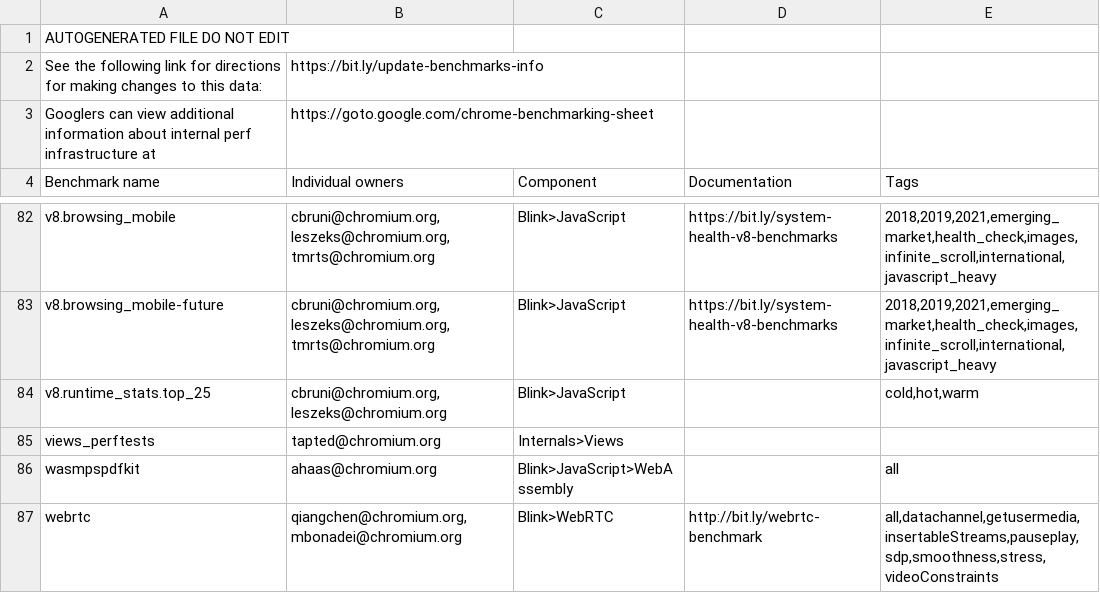
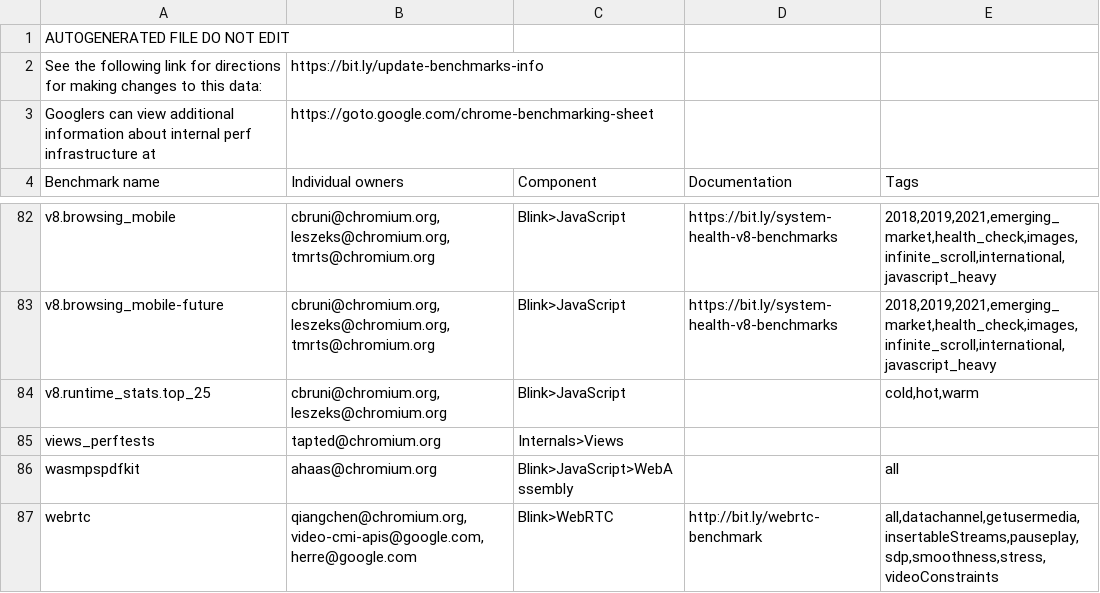
Before and after one commit to chromium-full-mirror/chromium_src_tools_perf, a CSV file: benchmark.csv, drawn as a sheet; only a part is shown, gaps mark what is left out.

Commit message:
Change owner of the WebRTC benchmarks.
Bug: None
Change-Id: Ied4850b600b5f9ea3d00519bd2951dc1b0465c36
Reviewed-on: https://chromium-review.googlesource.com/c/chromium/src/+/4565335
Commit-Queue: Mirko Bonadei <mbonadei@chromium.org>
Reviewed-by: Tony Herre <toprice@chromium.org>
Auto-Submit: Mirko Bonadei <mbonadei@chromium.org>
Reviewed-by: Wenbin Zhang <wenbinzhang@google.com>
Cr-Commit-Position: refs/heads/main@{#1149344}
NOKEYCHECK=True
GitOrigin-RevId: fc5e4beca36295816b64e398634466dbdb4e41d6

```diff
--- a/benchmark.csv
+++ b/benchmark.csv
@@ -86,2 +86,2 @@ views_perftests,tapted@chromium.org,Internals>Views,,
 wasmpspdfkit,ahaas@chromium.org,Blink>JavaScript>WebAssembly,,all
-webrtc,"qiangchen@chromium.org, mbonadei@chromium.org",Blink>WebRTC,http://bit.ly/webrtc-benchmark,"all,datachannel,getusermedia,insertableStreams,pauseplay,sdp,smoothness,stress,videoConstraints"
+webrtc,"qiangchen@chromium.org, video-cmi-apis@google.com, herre@google.com",Blink>WebRTC,http://bit.ly/webrtc-benchmark,"all,datachannel,getusermedia,insertableStreams,pauseplay,sdp,smoothness,stress,videoConstraints"
```
Also changed, not shown: 1 other file.
